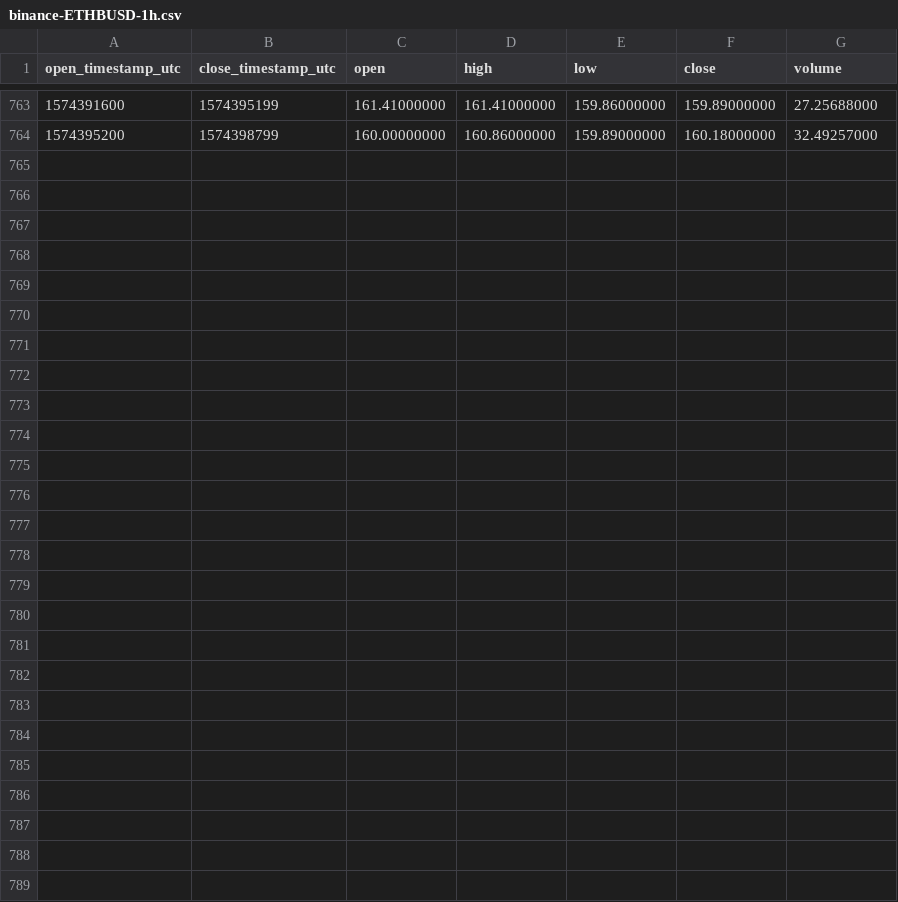
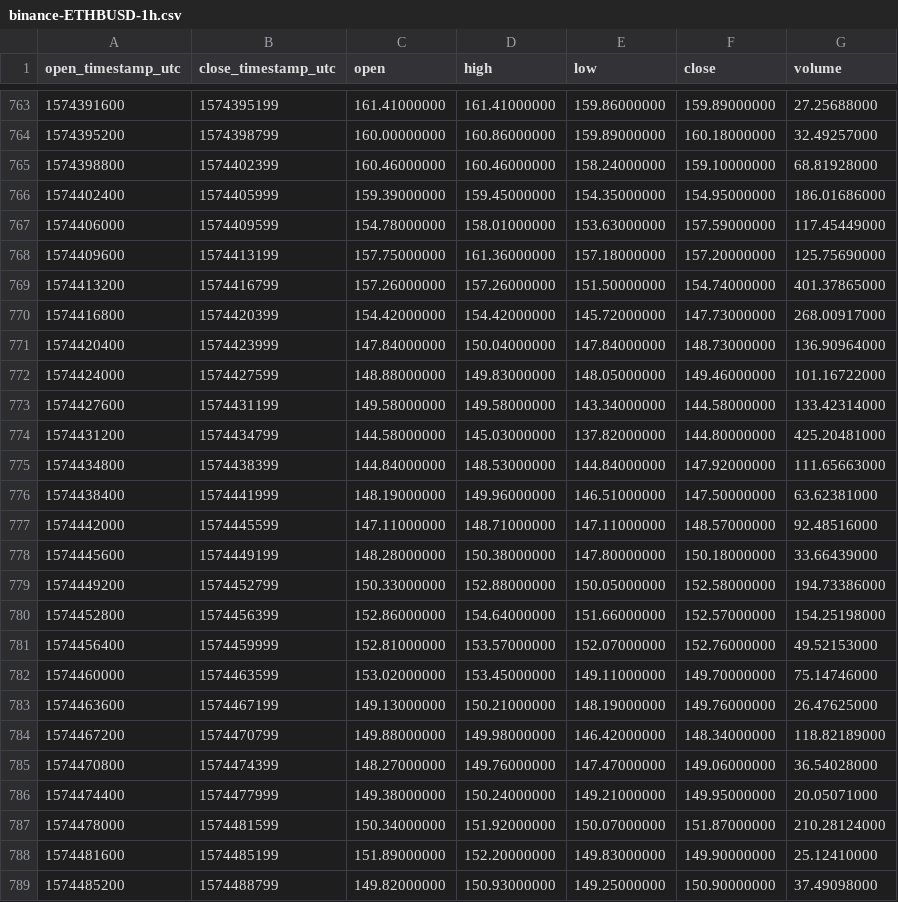
Before and after one commit to cryptobigbro/binance-ETHBUSD, a CSV file: binance-ETHBUSD-1h.csv, drawn as a sheet; only a part is shown, gaps mark what is left out; the diff names each change by its address in the sheet, - before the commit and + after, or states it on an @@ line.

Commit message:
Update OHLCV data.

```diff
--- a/binance-ETHBUSD-1h.csv
+++ b/binance-ETHBUSD-1h.csv
+row 765: 1574398800 | 1574402399 | 160.46000000 | 160.46000000 | 158.24000000 | 159.10000000 | 68.81928000
+row 766: 1574402400 | 1574405999 | 159.39000000 | 159.45000000 | 154.35000000 | 154.95000000 | 186.01686000
+row 767: 1574406000 | 1574409599 | 154.78000000 | 158.01000000 | 153.63000000 | 157.59000000 | 117.45449000
+row 768: 1574409600 | 1574413199 | 157.75000000 | 161.36000000 | 157.18000000 | 157.20000000 | 125.75690000
+row 769: 1574413200 | 1574416799 | 157.26000000 | 157.26000000 | 151.50000000 | 154.74000000 | 401.37865000
+row 770: 1574416800 | 1574420399 | 154.42000000 | 154.42000000 | 145.72000000 | 147.73000000 | 268.00917000
+row 771: 1574420400 | 1574423999 | 147.84000000 | 150.04000000 | 147.84000000 | 148.73000000 | 136.90964000
+row 772: 1574424000 | 1574427599 | 148.88000000 | 149.83000000 | 148.05000000 | 149.46000000 | 101.16722000
+row 773: 1574427600 | 1574431199 | 149.58000000 | 149.58000000 | 143.34000000 | 144.58000000 | 133.42314000
+row 774: 1574431200 | 1574434799 | 144.58000000 | 145.03000000 | 137.82000000 | 144.80000000 | 425.20481000
+row 775: 1574434800 | 1574438399 | 144.84000000 | 148.53000000 | 144.84000000 | 147.92000000 | 111.65663000
+row 776: 1574438400 | 1574441999 | 148.19000000 | 149.96000000 | 146.51000000 | 147.50000000 | 63.62381000
+row 777: 1574442000 | 1574445599 | 147.11000000 | 148.71000000 | 147.11000000 | 148.57000000 | 92.48516000
+row 778: 1574445600 | 1574449199 | 148.28000000 | 150.38000000 | 147.80000000 | 150.18000000 | 33.66439000
+row 779: 1574449200 | 1574452799 | 150.33000000 | 152.88000000 | 150.05000000 | 152.58000000 | 194.73386000
+row 780: 1574452800 | 1574456399 | 152.86000000 | 154.64000000 | 151.66000000 | 152.57000000 | 154.25198000
+row 781: 1574456400 | 1574459999 | 152.81000000 | 153.57000000 | 152.07000000 | 152.76000000 | 49.52153000
+row 782: 1574460000 | 1574463599 | 153.02000000 | 153.45000000 | 149.11000000 | 149.70000000 | 75.14746000
+row 783: 1574463600 | 1574467199 | 149.13000000 | 150.21000000 | 148.19000000 | 149.76000000 | 26.47625000
+row 784: 1574467200 | 1574470799 | 149.88000000 | 149.98000000 | 146.42000000 | 148.34000000 | 118.82189000
+row 785: 1574470800 | 1574474399 | 148.27000000 | 149.76000000 | 147.47000000 | 149.06000000 | 36.54028000
+row 786: 1574474400 | 1574477999 | 149.38000000 | 150.24000000 | 149.21000000 | 149.95000000 | 20.05071000
+row 787: 1574478000 | 1574481599 | 150.34000000 | 151.92000000 | 150.07000000 | 151.87000000 | 210.28124000
+row 788: 1574481600 | 1574485199 | 151.89000000 | 152.20000000 | 149.83000000 | 149.90000000 | 25.12410000
+row 789: 1574485200 | 1574488799 | 149.82000000 | 150.93000000 | 149.25000000 | 150.90000000 | 37.49098000
```
Also changed, not shown: binance-ETHBUSD-1d.csv, 1 other file.
